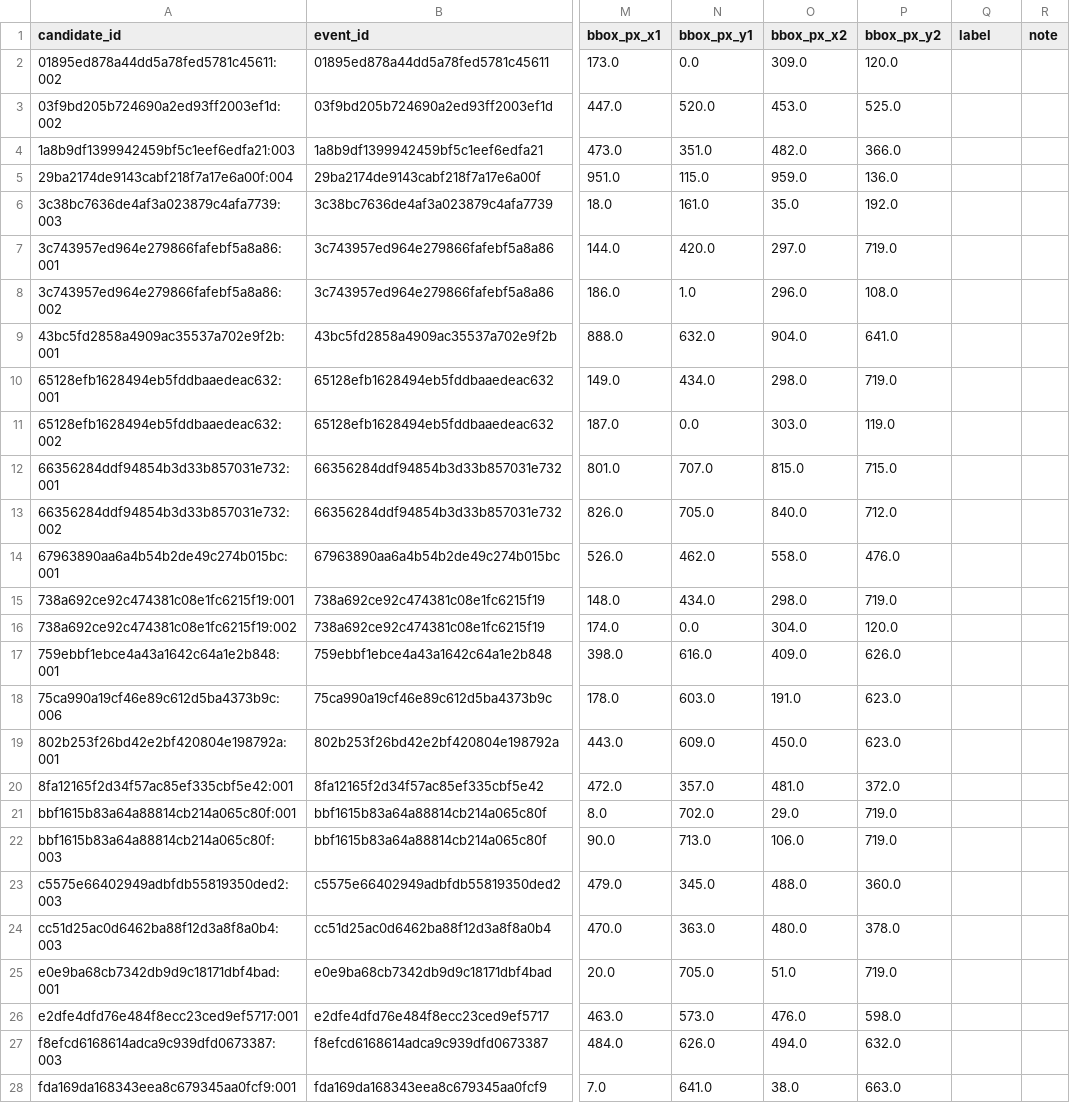
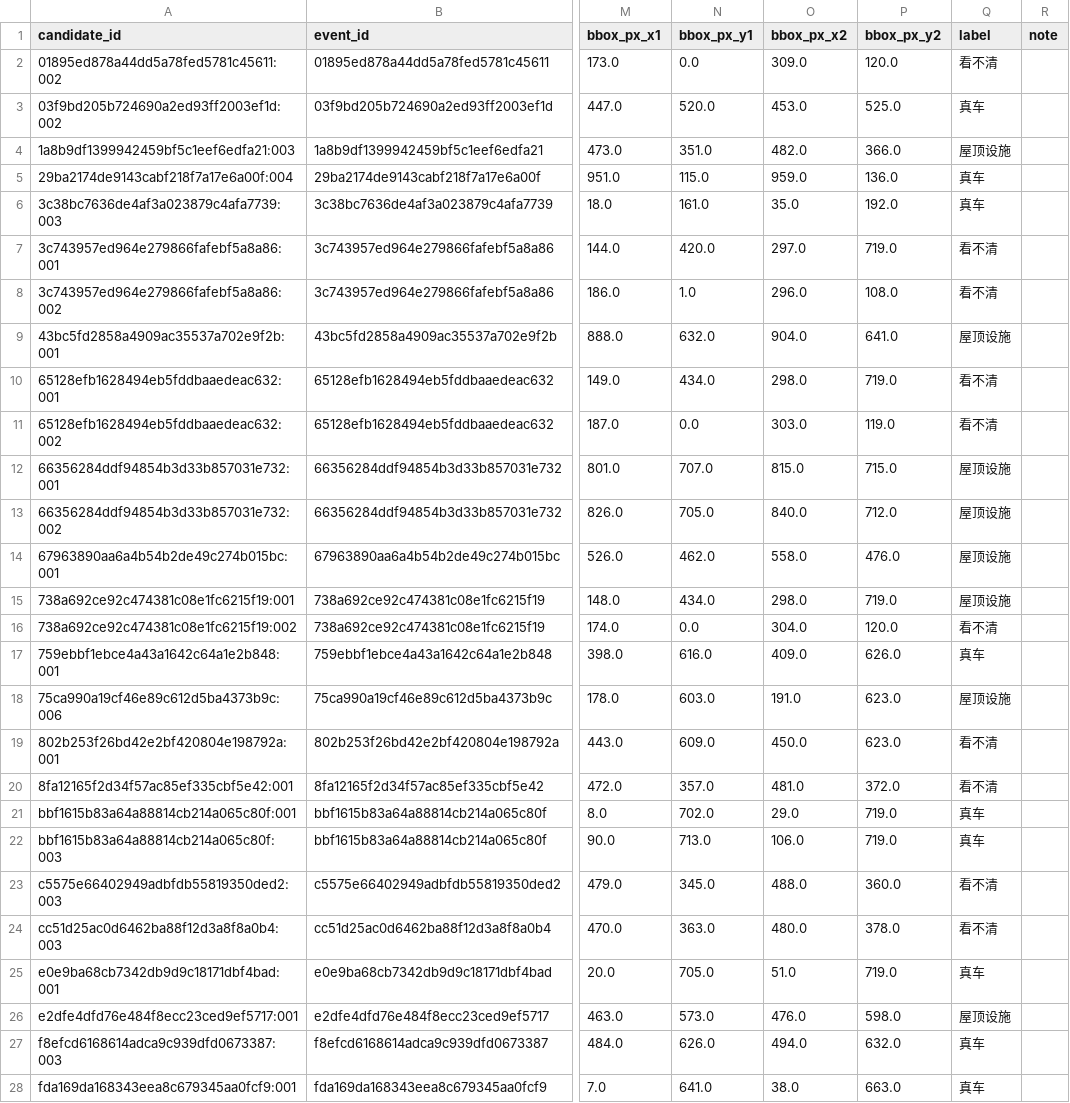
Before and after one commit to kairosbladex/review-annotation-platform, a CSV file: data/vehicle-surface-gate-eval-20260929/prerelease-evidence/supplement-annotation-package/annotations.csv, drawn as a sheet; only a part is shown, gaps mark what is left out; the diff covers the shown part only; the diff names each change by its address in the sheet, - before the commit and + after, or states it on an @@ line.

```diff
--- a/data/vehicle-surface-gate-eval-20260929/prerelease-evidence/supplement-annotation-package/annotations.csv
+++ b/data/vehicle-surface-gate-eval-20260929/prerelease-evidence/supplement-annotation-package/annotations.csv
-Q2 (label): (empty)
+Q2 (label): 看不清
-Q3 (label): (empty)
+Q3 (label): 真车
-Q4 (label): (empty)
+Q4 (label): 屋顶设施
-Q5:Q6 (label): (empty)
+Q5:Q6 (label): 真车
-Q7:Q8 (label): (empty)
+Q7:Q8 (label): 看不清
-Q9 (label): (empty)
+Q9 (label): 屋顶设施
-Q10:Q11 (label): (empty)
+Q10:Q11 (label): 看不清
-Q12:Q15 (label): (empty)
+Q12:Q15 (label): 屋顶设施
-Q16 (label): (empty)
+Q16 (label): 看不清
-Q17 (label): (empty)
+Q17 (label): 真车
-Q18 (label): (empty)
+Q18 (label): 屋顶设施
-Q19:Q20 (label): (empty)
+Q19:Q20 (label): 看不清
-Q21:Q22 (label): (empty)
+Q21:Q22 (label): 真车
-Q23:Q24 (label): (empty)
+Q23:Q24 (label): 看不清
-Q25 (label): (empty)
+Q25 (label): 真车
-Q26 (label): (empty)
+Q26 (label): 屋顶设施
-Q27:Q28 (label): (empty)
+Q27:Q28 (label): 真车
```
Also changed, not shown: 4 edited cells elsewhere in this file, 2 other files.
